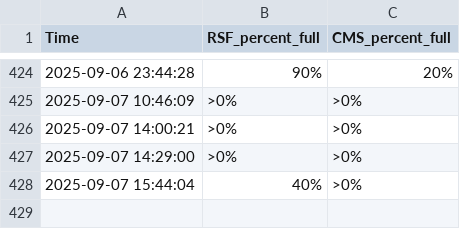
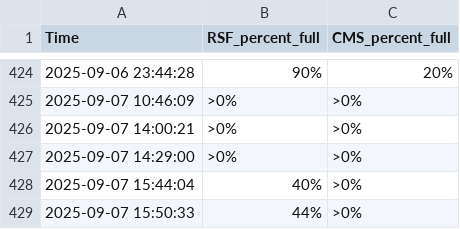
Before and after one commit to Joongeun/cal_gym_crowd_meter_scraper, a CSV file: crowd_meter_data.csv, drawn as a sheet; only a part is shown, gaps mark what is left out.

```diff
--- a/crowd_meter_data.csv
+++ b/crowd_meter_data.csv
@@ -428 +428,2 @@ Time,RSF_percent_full,CMS_percent_full
 2025-09-07 15:44:04,40%,>0%
+2025-09-07 15:50:33,44%,>0%
```
